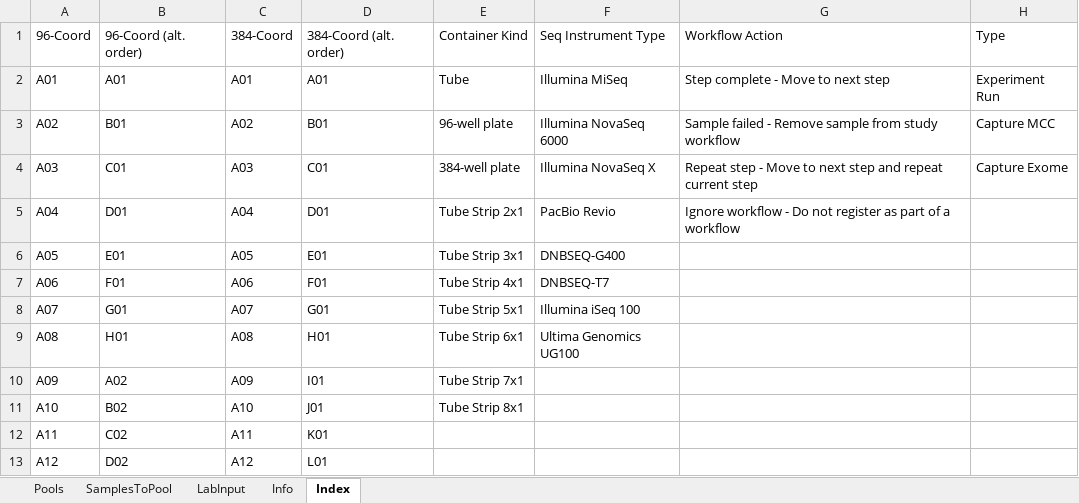
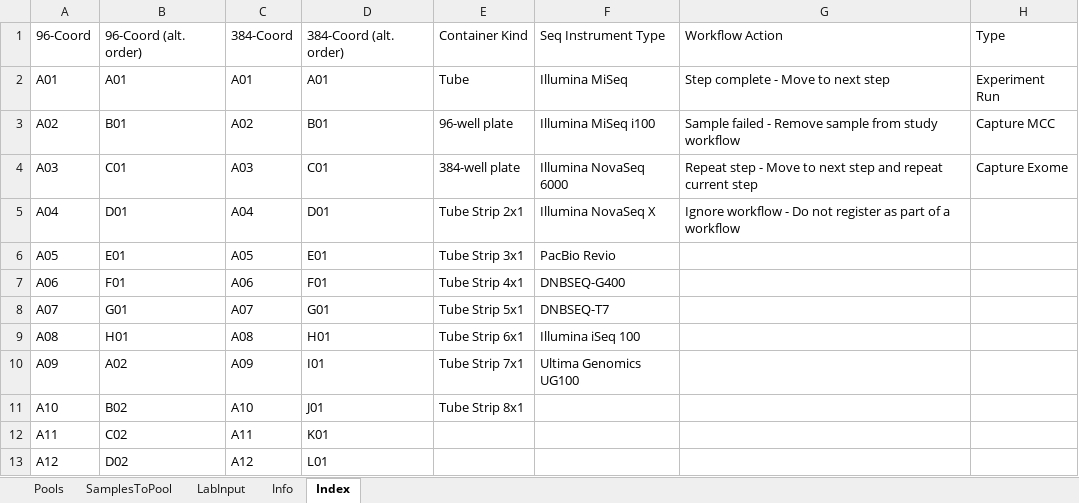
Before and after one commit to c3g/freezeman, an Excel workbook: backend/fms_core/static/submission_templates/Sample_pooling_v4_12_0.xlsx, sheet Index, drawn as a sheet; only a part is shown; values as stored, in another font and other column widths than the file's, no borders; the diff names each change by its address in the sheet, - before the commit and + after, or states it on an @@ line.

Commit message:
add new seq instrument type to sample submission and pooling templates

```diff
--- a/backend/fms_core/static/submission_templates/Sample_pooling_v4_12_0.xlsx (sheet Index)
+++ b/backend/fms_core/static/submission_templates/Sample_pooling_v4_12_0.xlsx (sheet Index)
-F3: Illumina NovaSeq 6000
+F3: Illumina MiSeq i100
-F4: Illumina NovaSeq X
+F4: Illumina NovaSeq 6000
-F5: PacBio Revio
+F5: Illumina NovaSeq X
-F6: DNBSEQ-G400
+F6: PacBio Revio
-F7: DNBSEQ-T7
+F7: DNBSEQ-G400
-F8: Illumina iSeq 100
+F8: DNBSEQ-T7
-F9: Ultima Genomics UG100
+F9: Illumina iSeq 100
-F10: (empty)
+F10: Ultima Genomics UG100
```
Also changed, not shown: 1 other file.
